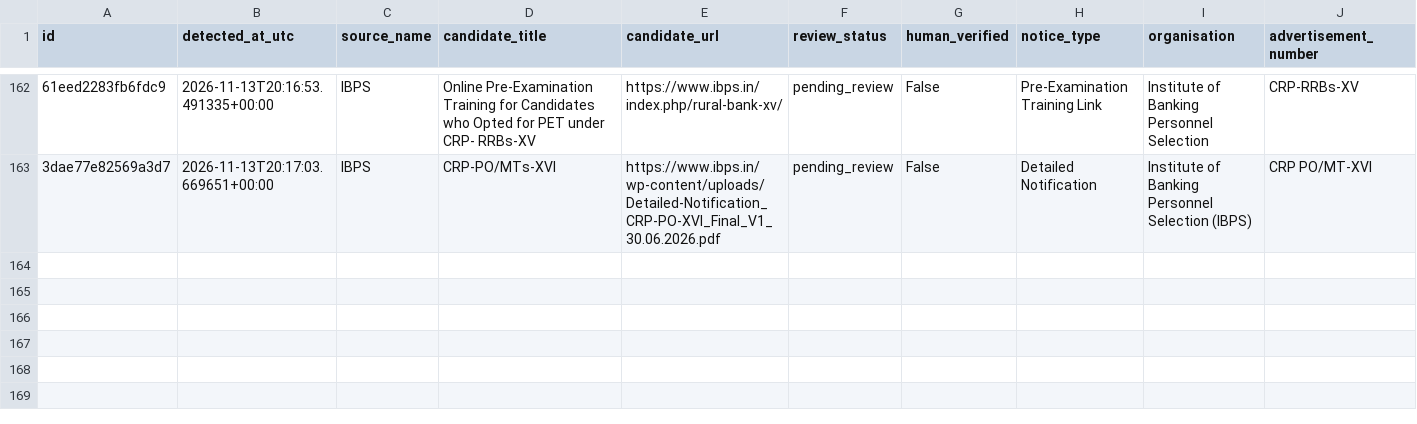
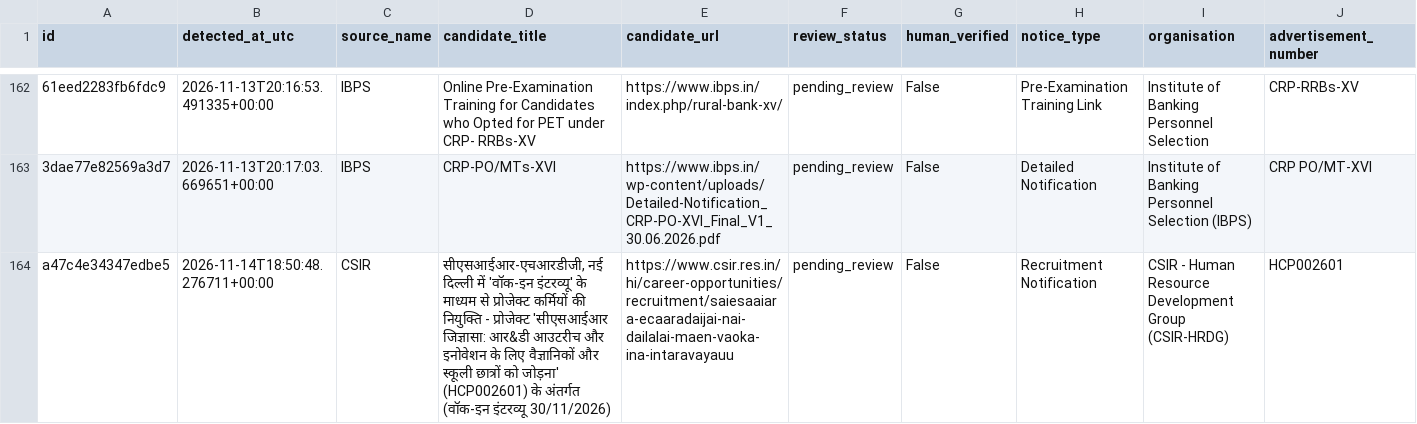
Before and after one commit to ankitvrsharma/government-job-alert, a CSV file: data/review_queue.csv, drawn as a sheet; only a part is shown, gaps mark what is left out; rows hold the shown columns only; the diff names each change by its address in the sheet, - before the commit and + after, or states it on an @@ line.

```diff
--- a/data/review_queue.csv
+++ b/data/review_queue.csv
+row 164: a47c4e34347edbe5 | 2026-11-14T18:50:48.276711+00:00 | CSIR | सीएसआईआर-एचआरडीजी, नई दिल्ली में 'वॉक-इन इंटरव्यू' के माध्यम से प्रोजेक्ट कर्मियों की नियुक्ति - प्रोजेक्ट 'सीएसआईआर जिज्ञासा: आर&डी आउटरीच और इनोवेशन के लिए वैज्ञानिकों और स्कूली छात्रों को जोड़ना' (HCP002601) के अंतर्गत (वॉक-इन इंटरव्यू 30/11/2026) | https://www.csir.res.in/hi/career-opportunities/recruitment/saiesaaiara-ecaaradaijai-nai-dailalai-maen-vaoka-ina-intaravayauu | pending_review | False | Recruitment Notification | CSIR - Human Resource Development Group (CSIR-HRDG) | HCP002601
```
Also changed, not shown: 3 other files.
